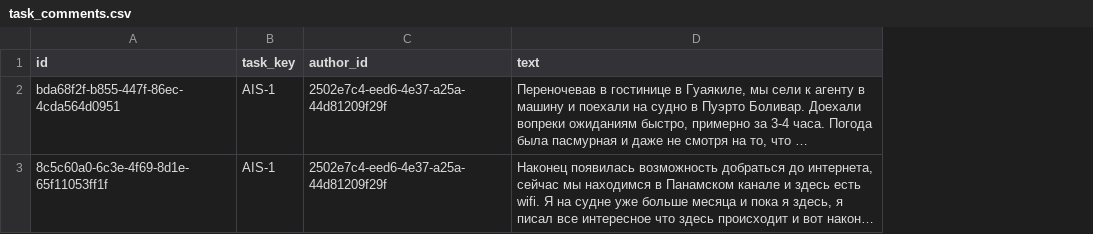
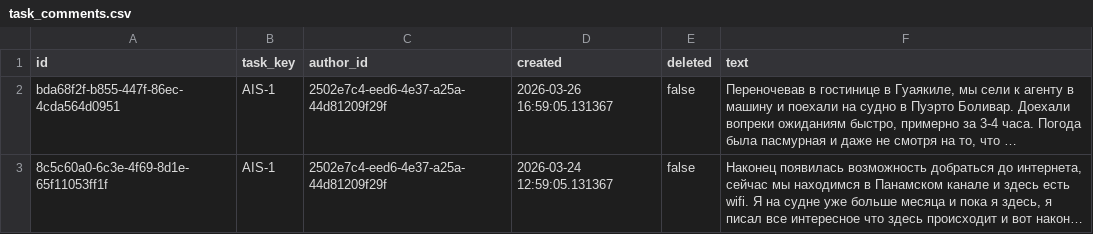
Before and after one commit to mephishin/task-manager-back, a CSV file: src/main/resources/db/changelog/v0/imports/csv/task_comments.csv, drawn as a sheet; long unchanged cells end in …; the diff names each change by its address in the sheet, - before the commit and + after, or states it on an @@ line.

```diff
--- a/src/main/resources/db/changelog/v0/imports/csv/task_comments.csv
+++ b/src/main/resources/db/changelog/v0/imports/csv/task_comments.csv
+column D (created), rows 2-3: 2026-03-26 16:59:05.131367 | 2026-03-24 12:59:05.131367
+column E (deleted), rows 2-3: false | false
```
Also changed, not shown: 13 other files.
